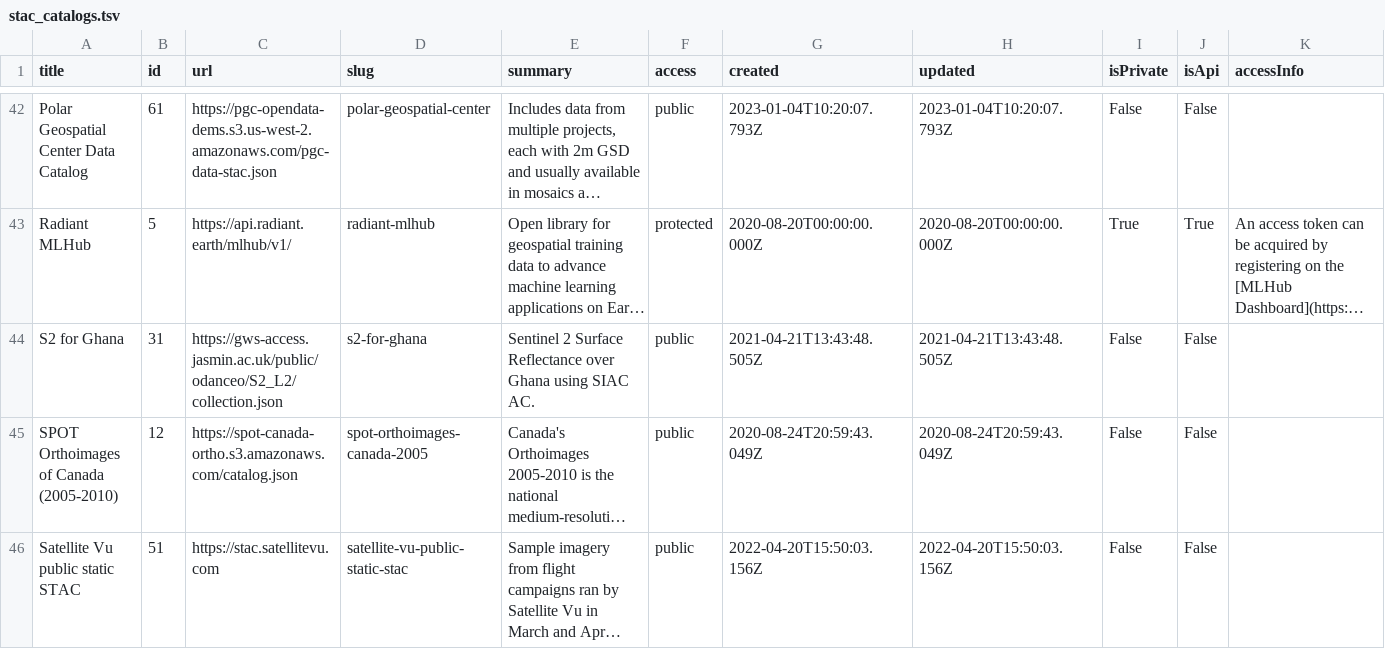
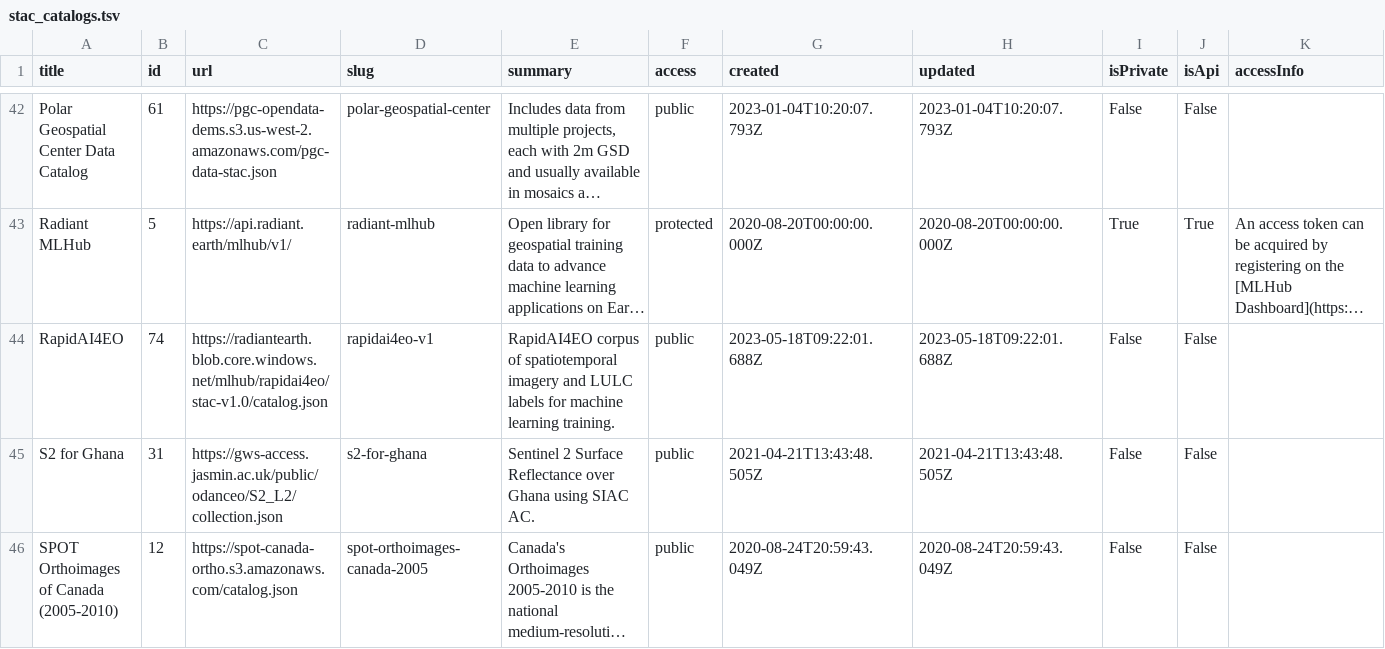
Before and after one commit to opengeos/stac-index-catalogs, a TSV file: stac_catalogs.tsv, drawn as a sheet; only a part is shown, gaps mark what is left out; the shorter side is filled out with more unchanged rows; long unchanged cells end in …; the diff names each change by its address in the sheet, - before the commit and + after, or states it on an @@ line.

```diff
--- a/stac_catalogs.tsv
+++ b/stac_catalogs.tsv
+row 44: RapidAI4EO | 74 | https://radiantearth.blob.core.windows.net/mlhub/rapidai4eo/stac-v1.0/catalog.json | rapidai4eo-v1 | RapidAI4EO corpus of spatiotemporal imagery and LULC labels for machine learning training. | public | 2023-05-18T09:22:01.688Z | 2023-05-18T09:22:01.688Z | False | False
```
Also changed, not shown: 1 other file.
